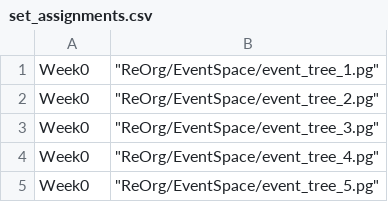
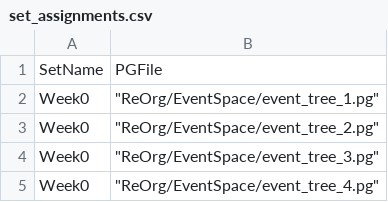
Before and after one commit to cse103/Administrative_Code, a CSV file: set_assignments.csv, drawn as a sheet; only a part is shown; the shorter side is filled out with more unchanged rows; the diff names each change by its address in the sheet, - before the commit and + after, or states it on an @@ line.

Commit message:
Add header

```diff
--- a/set_assignments.csv
+++ b/set_assignments.csv
+row 1: SetName | PGFile
```
